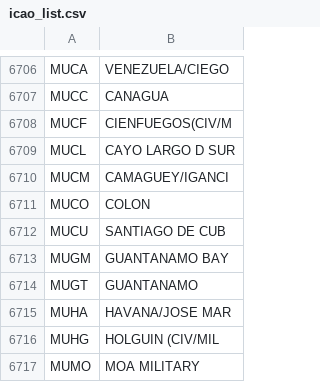
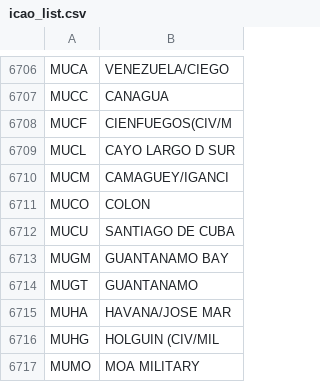
Before and after one commit to jgodwinWX/sfcplots_v2, a CSV file: icao_list.csv, drawn as a sheet; only a part is shown, gaps mark what is left out.

```diff
--- a/icao_list.csv
+++ b/icao_list.csv
@@ -6711,3 +6711,3 @@ MUCM,CAMAGUEY/IGANCI
 MUCO,COLON
-MUCU,SANTIAGO DE CUB
+MUCU,SANTIAGO DE CUBA
 MUGM,GUANTANAMO BAY
```
Also changed, not shown: metar_locs.csv, 6 other files.
